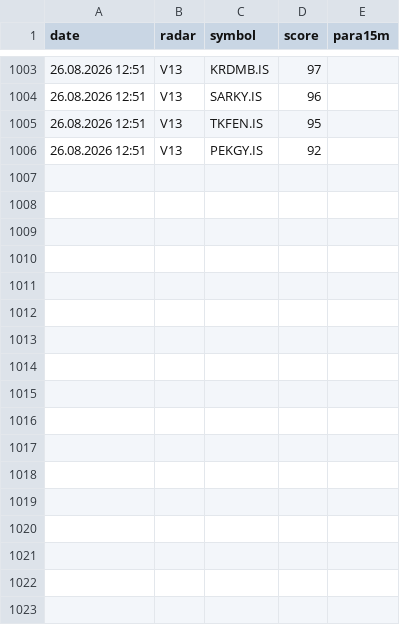
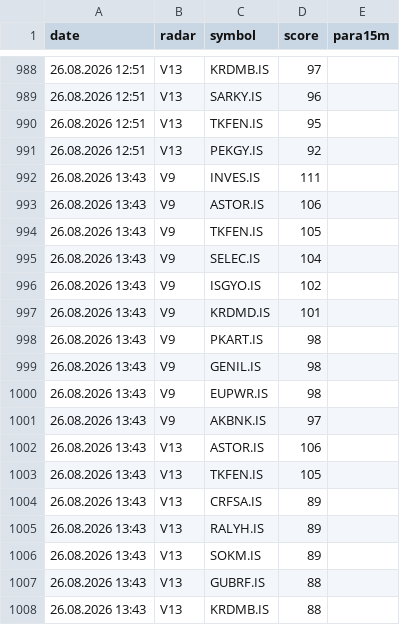
Before and after one commit to gokhan-bist-radar/gokhan-bist-radar, a CSV file: radar_memory.csv, drawn as a sheet; only a part is shown, gaps mark what is left out; the diff covers the shown part only; the diff names each change by its address in the sheet, - before the commit and + after, or states it on an @@ line.

```diff
--- a/radar_memory.csv
+++ b/radar_memory.csv
+row 992: 26.08.2026 13:43 | V9 | INVES.IS | 111
+row 993: 26.08.2026 13:43 | V9 | ASTOR.IS | 106
+row 994: 26.08.2026 13:43 | V9 | TKFEN.IS | 105
+row 995: 26.08.2026 13:43 | V9 | SELEC.IS | 104
+row 996: 26.08.2026 13:43 | V9 | ISGYO.IS | 102
+row 997: 26.08.2026 13:43 | V9 | KRDMD.IS | 101
+row 998: 26.08.2026 13:43 | V9 | PKART.IS | 98
+row 999: 26.08.2026 13:43 | V9 | GENIL.IS | 98
+row 1000: 26.08.2026 13:43 | V9 | EUPWR.IS | 98
+row 1001: 26.08.2026 13:43 | V9 | AKBNK.IS | 97
+row 1002: 26.08.2026 13:43 | V13 | ASTOR.IS | 106
+row 1003: 26.08.2026 13:43 | V13 | TKFEN.IS | 105
+row 1004: 26.08.2026 13:43 | V13 | CRFSA.IS | 89
+row 1005: 26.08.2026 13:43 | V13 | RALYH.IS | 89
+row 1006: 26.08.2026 13:43 | V13 | SOKM.IS | 89
+row 1007: 26.08.2026 13:43 | V13 | GUBRF.IS | 88
+row 1008: 26.08.2026 13:43 | V13 | KRDMB.IS | 88
```
Also changed, not shown: 15 removed rows elsewhere in this file, radar_performance.csv, radar_signals.csv.
